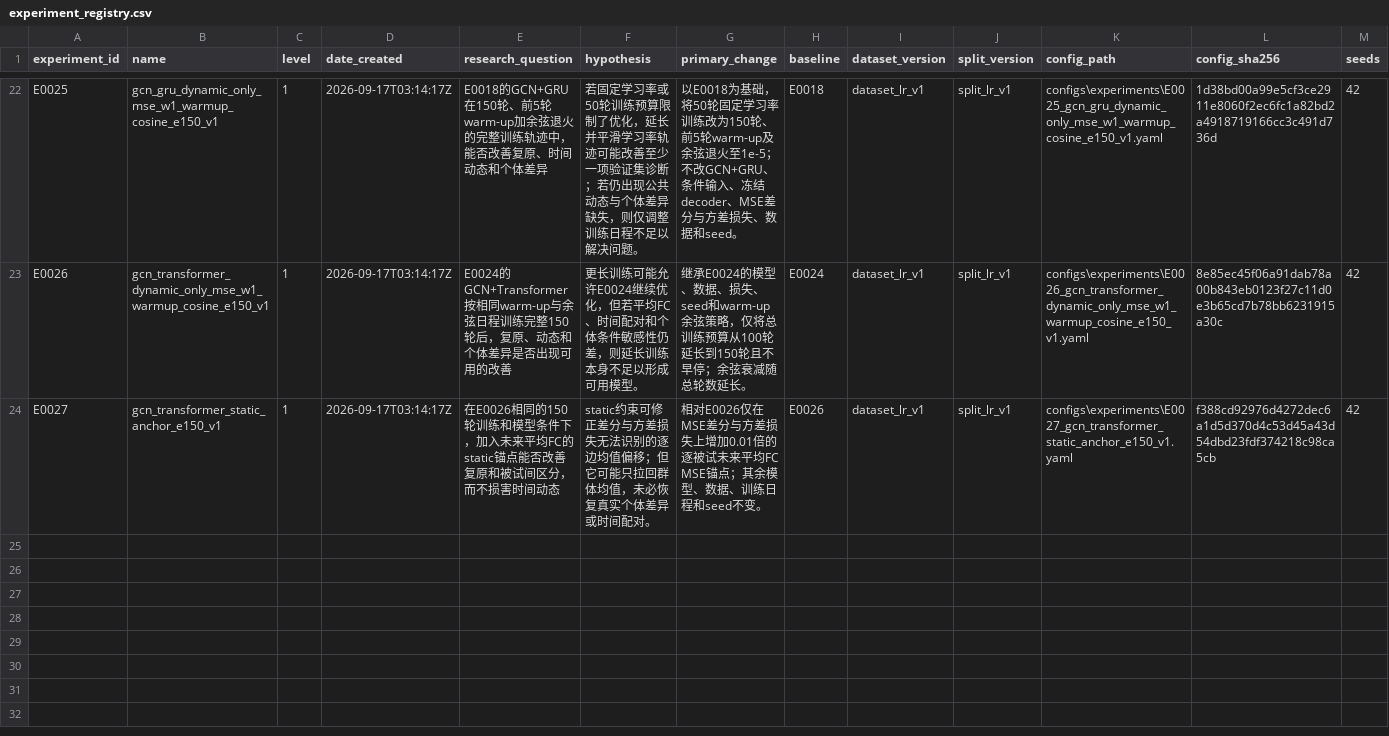
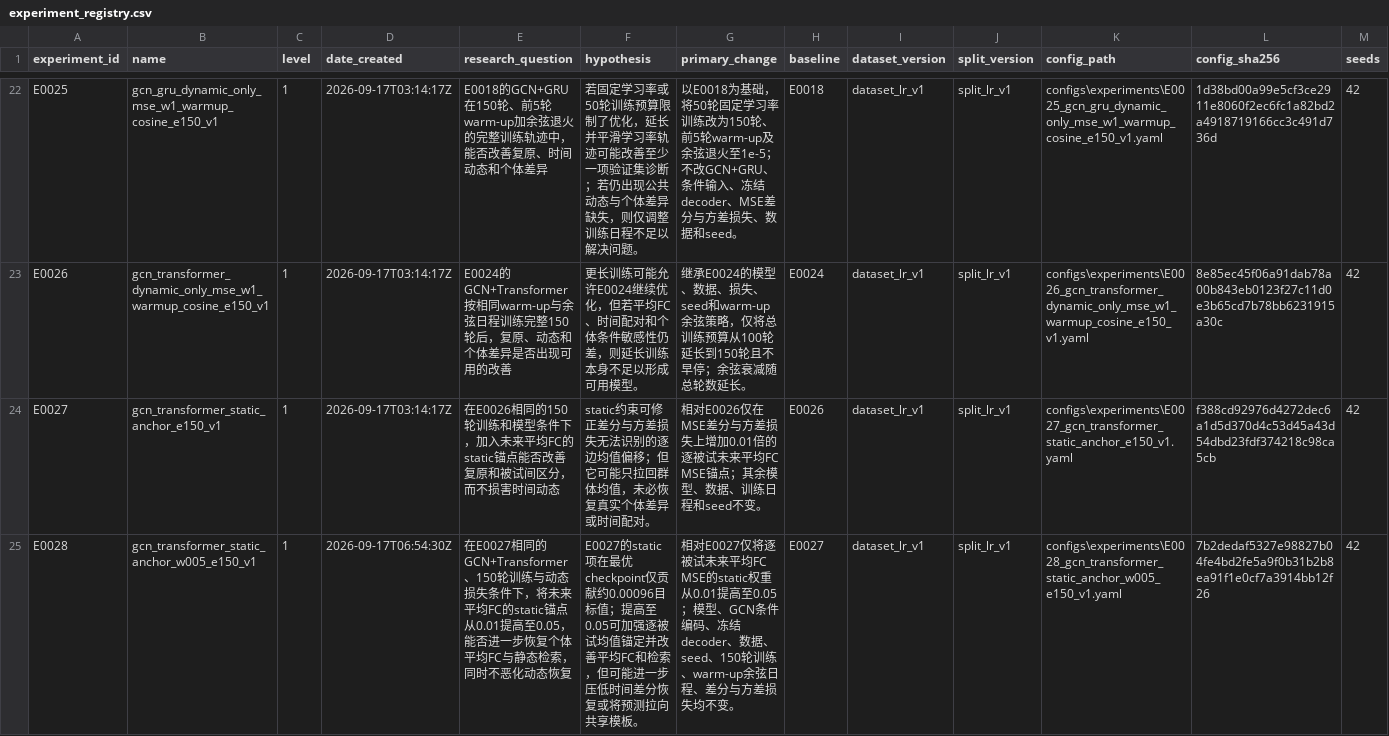
Before and after one commit to Face233/SC2dFC, a CSV file: reports/experiment_registry.csv, drawn as a sheet; only a part is shown, gaps mark what is left out; rows hold the shown columns only; the diff names each change by its address in the sheet, - before the commit and + after, or states it on an @@ line.

Commit message:
exp: register E0028 static anchor ablation

```diff
--- a/reports/experiment_registry.csv
+++ b/reports/experiment_registry.csv
+row 25: E0028 | gcn_transformer_static_anchor_w005_e150_v1 | 1 | 2026-09-17T06:54:30Z | 在E0027相同的GCN+Transformer、150轮训练与动态损失条件下，将未来平均FC的static锚点从0.01提高至0.05，能否进一步恢复个体平均FC与静态检索，同时不恶化动态恢复 | E0027的static项在最优checkpoint仅贡献约0.00096目标值；提高至0.05可加强逐被试均值锚定并改善平均FC和检索，但可能进一步压低时间差分恢复或将预测拉向共享模板。 | 相对E0027仅将逐被试未来平均FC MSE的static权重从0.01提高至0.05；模型、GCN条件编码、冻结decoder、数据、seed、150轮训练、warm-up余弦日程、差分与方差损失均不变。 | E0027 | dataset_lr_v1 | split_lr_v1 | configs\experiments\E0028_gcn_transformer_static_anchor_w005_e150_v1.yaml | 7b2dedaf5327e98827b04fe4bd2fe5a9f0b31b2b8ea91f1e0cf7a3914bb12f26 | 42
```
Also changed, not shown: 1 other file.
